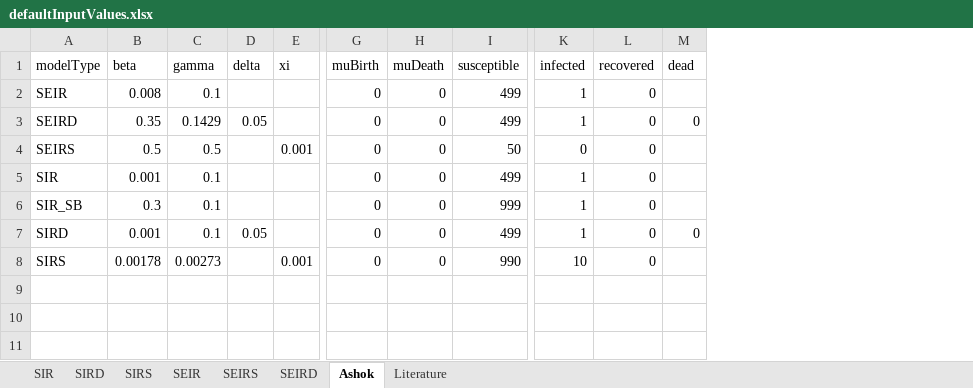
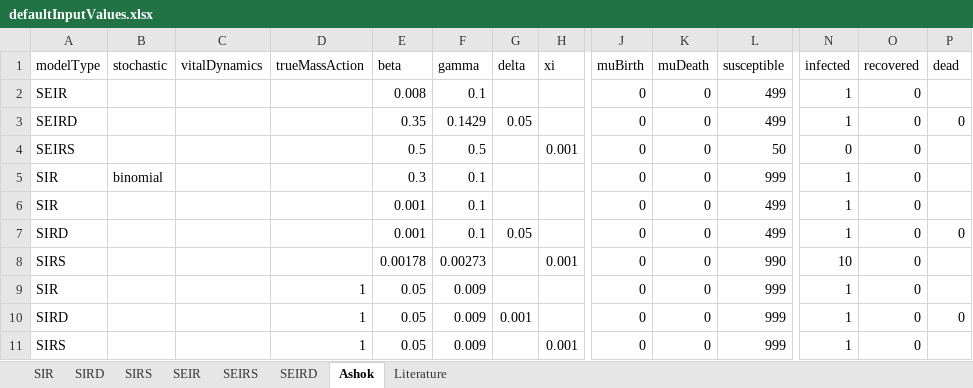
Before and after one commit to ashokkrish/episim, an Excel workbook: data/defaultInputValues.xlsx, sheet Ashok, drawn as a sheet; only a part is shown, gaps mark what is left out; values as stored, in another font and other column widths than the file's, no cell formats; removed rows and columns are numbered as before the commit, all else as after; rows hold the shown columns only; the diff names each change by its address in the sheet, - before the commit and + after, or states it on an @@ line.

```diff
--- a/data/defaultInputValues.xlsx (sheet Ashok)
+++ b/data/defaultInputValues.xlsx (sheet Ashok)
+column B (stochastic), empty
+column C (vitalDynamics), empty
+column D (trueMassAction), empty
+row 5: SIR | binomial |  |  | 0.3 | 0.1 |  |  | 0 | 0 | 999 | 1 | 0
-row 6: SIR_SB | 0.3 | 0.1 |  |  | 0 | 0 | 999 | 1 | 0
+row 9: SIR |  |  | 1 | 0.05 | 0.009 |  |  | 0 | 0 | 999 | 1 | 0
+row 10: SIRD |  |  | 1 | 0.05 | 0.009 | 0.001 |  | 0 | 0 | 999 | 1 | 0 | 0
+row 11: SIRS |  |  | 1 | 0.05 | 0.009 |  | 0.001 | 0 | 0 | 999 | 1 | 0
```
Also changed, not shown: sheet SEIRS, sheet SEIR, sheet SIRD, sheet SIR, cell formats, 2 other files.
